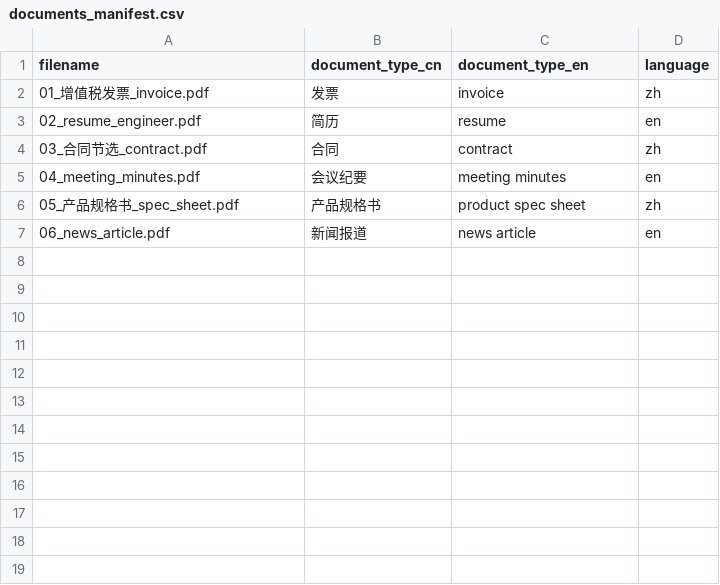
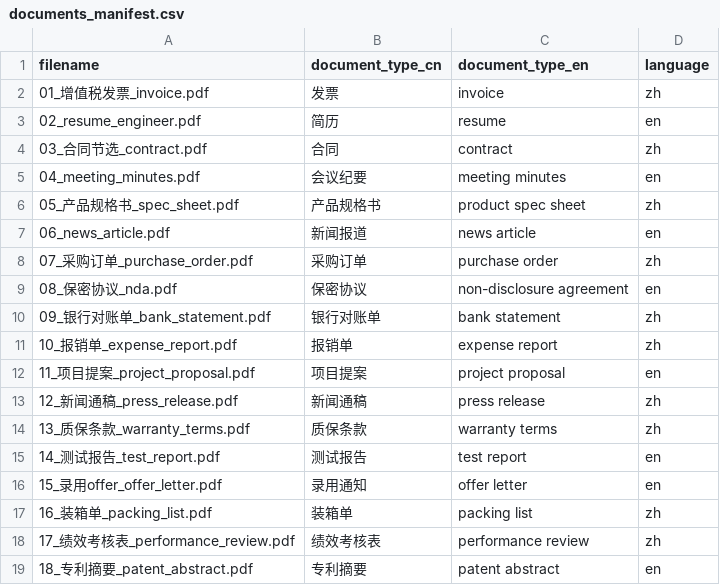
Before and after one commit to kevinchow08/ondevice_tagging_eval, a CSV file: tagging_test_samples/documents_manifest.csv, drawn as a sheet.

```diff
--- a/tagging_test_samples/documents_manifest.csv
+++ b/tagging_test_samples/documents_manifest.csv
@@ -7 +7,13 @@ filename,document_type_cn,document_type_en,language
 06_news_article.pdf,新闻报道,news article,en
+07_采购订单_purchase_order.pdf,采购订单,purchase order,zh
+08_保密协议_nda.pdf,保密协议,non-disclosure agreement,en
+09_银行对账单_bank_statement.pdf,银行对账单,bank statement,zh
+10_报销单_expense_report.pdf,报销单,expense report,zh
+11_项目提案_project_proposal.pdf,项目提案,project proposal,en
+12_新闻通稿_press_release.pdf,新闻通稿,press release,zh
+13_质保条款_warranty_terms.pdf,质保条款,warranty terms,zh
+14_测试报告_test_report.pdf,测试报告,test report,en
+15_录用offer_offer_letter.pdf,录用通知,offer letter,en
+16_装箱单_packing_list.pdf,装箱单,packing list,zh
+17_绩效考核表_performance_review.pdf,绩效考核表,performance review,zh
+18_专利摘要_patent_abstract.pdf,专利摘要,patent abstract,en
```
Also changed, not shown: 7 other files.
